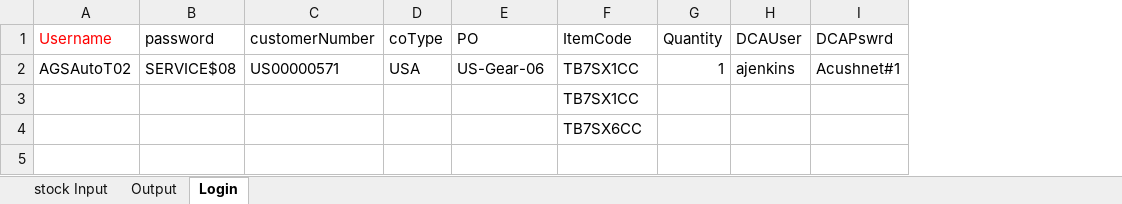
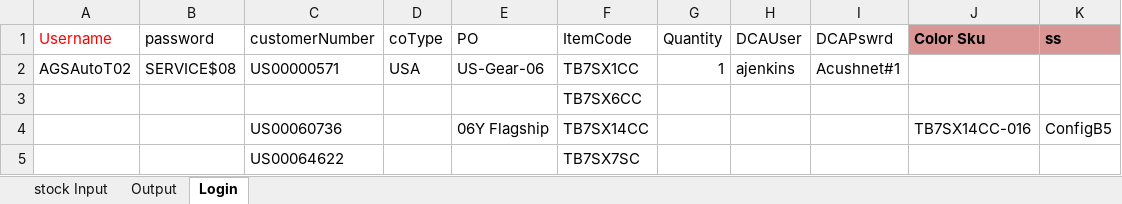
Before and after one commit to hbhardwaj03/Andyz-POC, an Excel workbook: Resources/1-Datastore.xlsx, sheet Login, drawn as a sheet; values as stored, in another font and other column widths than the file's, no borders; removed rows and columns are numbered as before the commit, all else as after; the diff names each change by its address in the sheet, - before the commit and + after, or states it on an @@ line.

Commit message:
Andy: add item to script #1 and update data sources (xlsx)

```diff
--- a/Resources/1-Datastore.xlsx (sheet Login)
+++ b/Resources/1-Datastore.xlsx (sheet Login)
+column J (Color Sku), empty
+column K (ss), empty
-row 3:  |  |  |  |  | TB7SX1CC
+row 4:  |  | US00060736 |  | 06Y Flagship | TB7SX14CC |  |  |  | TB7SX14CC-016 | ConfigB5
+row 5:  |  | US00064622 |  |  | TB7SX7SC
```
Also changed, not shown: Resources/1-Validation.xlsx, 1 other file.
